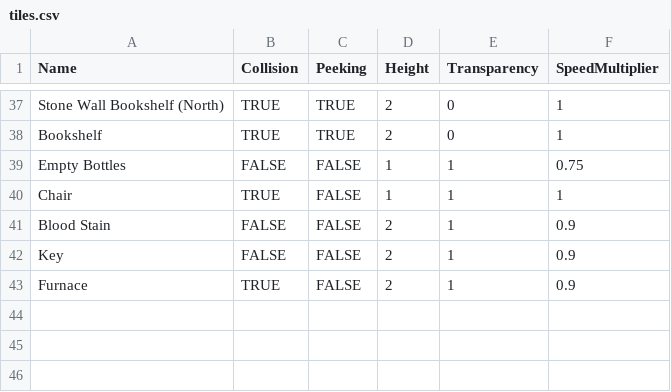
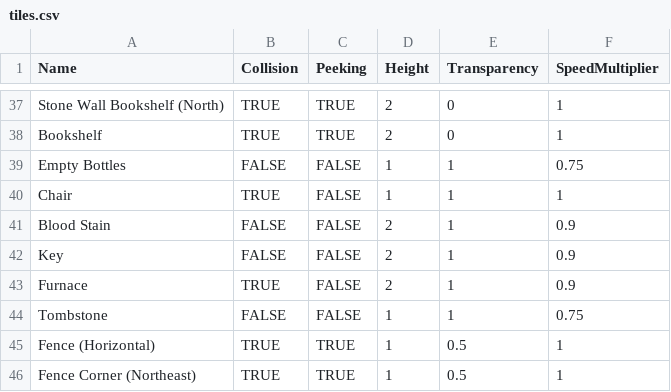
Before and after one commit to jsbrn/Spellbound, a CSV file: assets/definitions/tiles.csv, drawn as a sheet; only a part is shown, gaps mark what is left out.

```diff
--- a/assets/definitions/tiles.csv
+++ b/assets/definitions/tiles.csv
@@ -43 +43,4 @@ Key;FALSE;FALSE;2;1;0.9
 Furnace;TRUE;FALSE;2;1;0.9
+Tombstone;FALSE;FALSE;1;1;0.75
+Fence (Horizontal);TRUE;TRUE;1;0.5;1
+Fence Corner (Northeast);TRUE;TRUE;1;0.5;1
```
Also changed, not shown: 8 other files.
